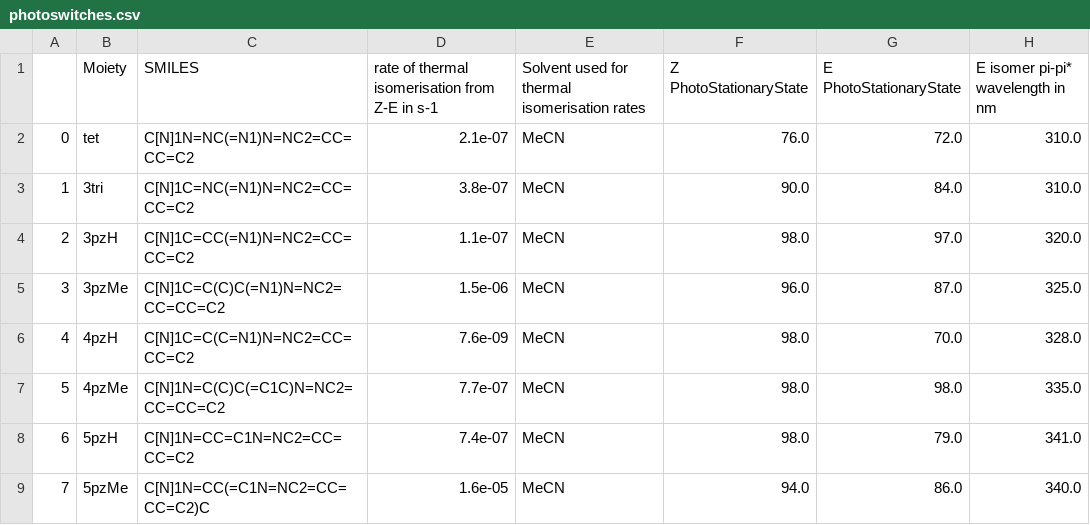
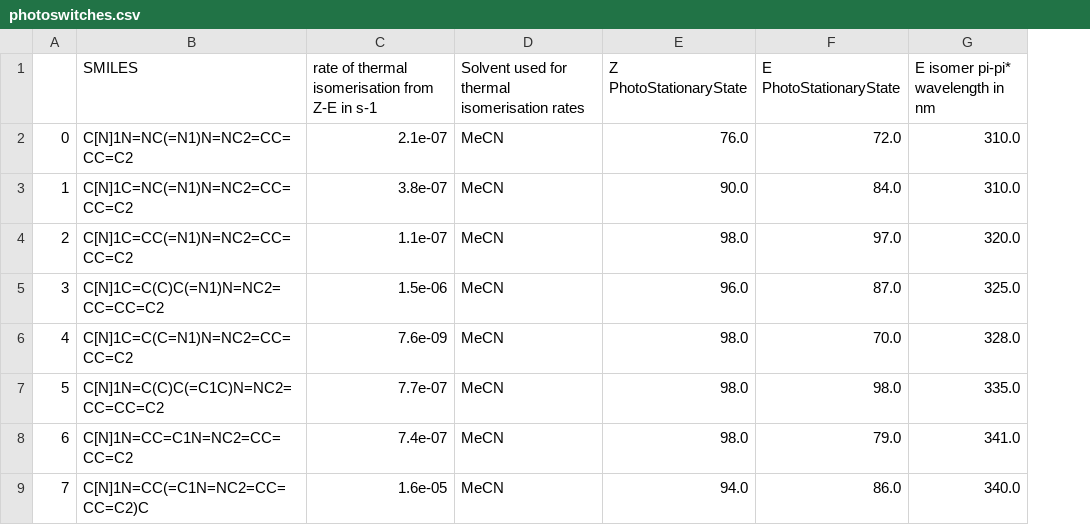
Before and after one commit to Ryan-Rhys/The-Photoswitch-Dataset, a CSV file: dataset/photoswitches.csv, drawn as a sheet; only a part is shown; the diff names each change by its address in the sheet, - before the commit and + after, or states it on an @@ line.

Commit message:
Removed Raymond's shorthand

```diff
--- a/dataset/photoswitches.csv
+++ b/dataset/photoswitches.csv
-column B (Moiety), rows 2-9: tet | 3tri | 3pzH | 3pzMe | 4pzH | 4pzMe | 5pzH | 5pzMe
```
